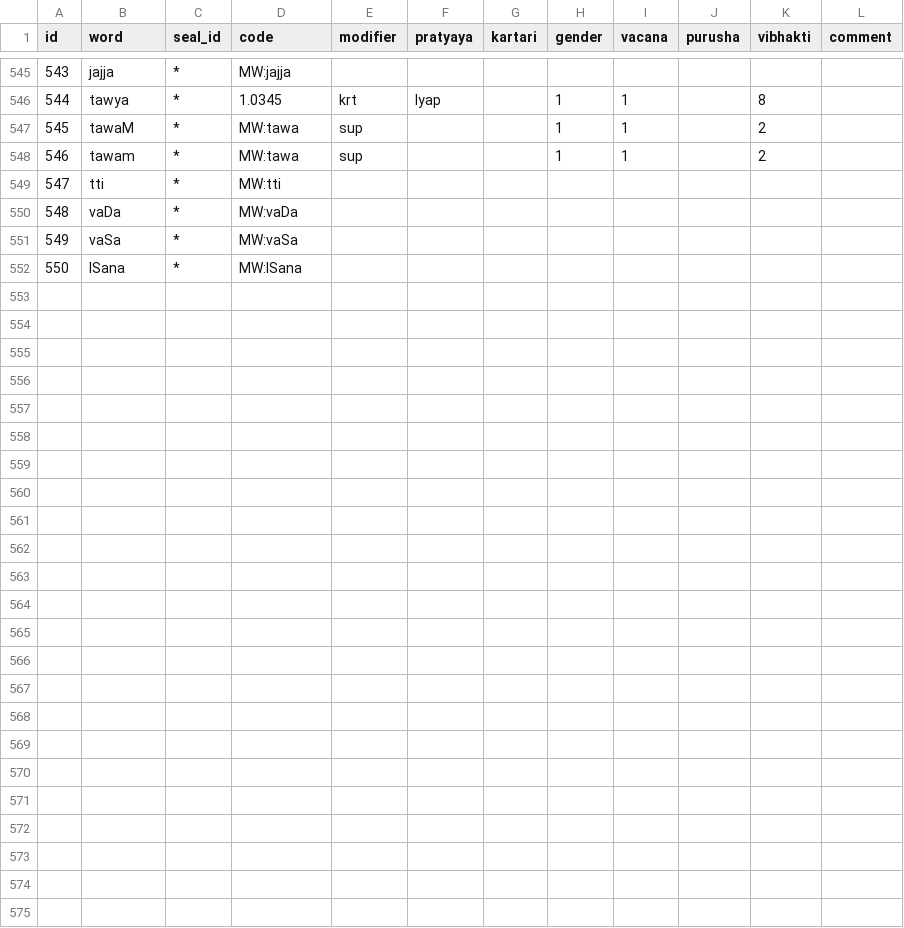
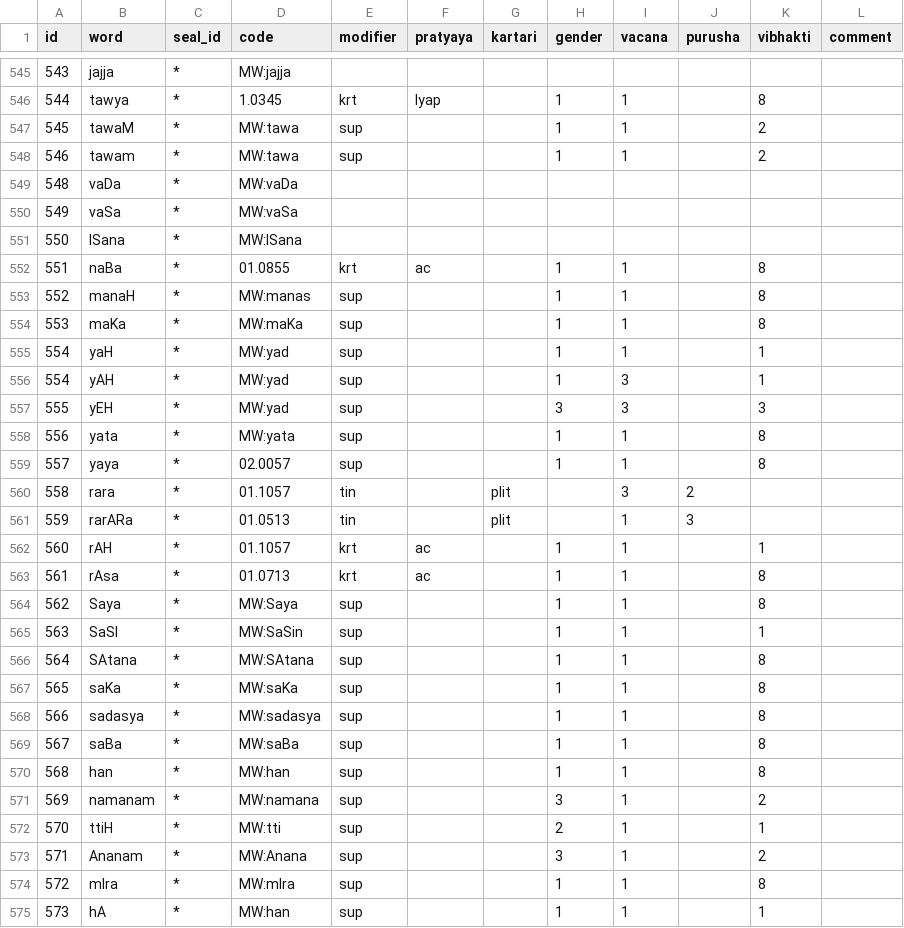
Before and after one commit to yajnadevam/lipi, a CSV file: src/assets/data/words.csv, drawn as a sheet; only a part is shown, gaps mark what is left out.

```diff
--- a/src/assets/data/words.csv
+++ b/src/assets/data/words.csv
@@ -548,3 +548,2 @@ id,word,seal_id,code,modifier,pratyaya,kartari,gender,vacana,purusha,vibhakti,co
 546,tawam,*,MW:tawa,sup,,,1,1,,2,
-547,tti,*,MW:tti,,,,,,,,
 548,vaDa,*,MW:vaDa,,,,,,,,
@@ -552 +551,25 @@ id,word,seal_id,code,modifier,pratyaya,kartari,gender,vacana,purusha,vibhakti,co
 550,ISana,*,MW:ISana,,,,,,,,
+551,naBa,*,01.0855,krt,ac,,1,1,,8,
+552,manaH,*,MW:manas,sup,,,1,1,,8,
+553,maKa,*,MW:maKa,sup,,,1,1,,8,
+554,yaH,*,MW:yad,sup,,,1,1,,1,
+554,yAH,*,MW:yad,sup,,,1,3,,1,
+555,yEH,*,MW:yad,sup,,,3,3,,3,
+556,yata,*,MW:yata,sup,,,1,1,,8,
+557,yaya,*,02.0057,sup,,,1,1,,8,
+558,rara,*,01.1057,tin,,plit,,3,2,,
+559,rarARa,*,01.0513,tin,,plit,,1,3,,
+560,rAH,*,01.1057,krt,ac,,1,1,,1,
+561,rAsa,*,01.0713,krt,ac,,1,1,,8,
+562,Saya,*,MW:Saya,sup,,,1,1,,8,
+563,SaSI,*,MW:SaSin,sup,,,1,1,,1,
+564,SAtana,*,MW:SAtana,sup,,,1,1,,8,
+565,saKa,*,MW:saKa,sup,,,1,1,,8,
+566,sadasya,*,MW:sadasya,sup,,,1,1,,8,
+567,saBa,*,MW:saBa,sup,,,1,1,,8,
+568,han,*,MW:han,sup,,,1,1,,8,
+569,namanam,*,MW:namana,sup,,,3,1,,2
+570,ttiH,*,MW:tti,sup,,,2,1,,1
+571,Ananam,*,MW:Anana,sup,,,3,1,,2
+572,mIra,*,MW:mIra,sup,,,1,1,,8
+573,hA,*,MW:han,sup,,,1,1,,1
```
Also changed, not shown: 1 other file.
